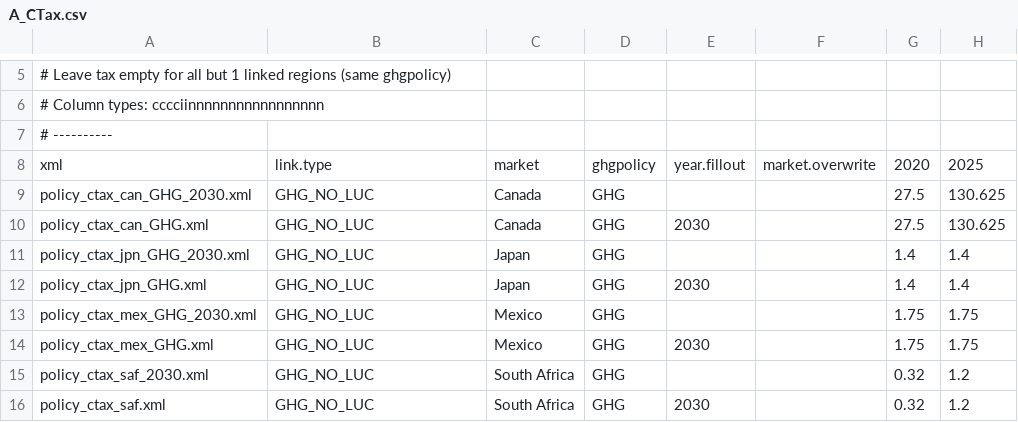
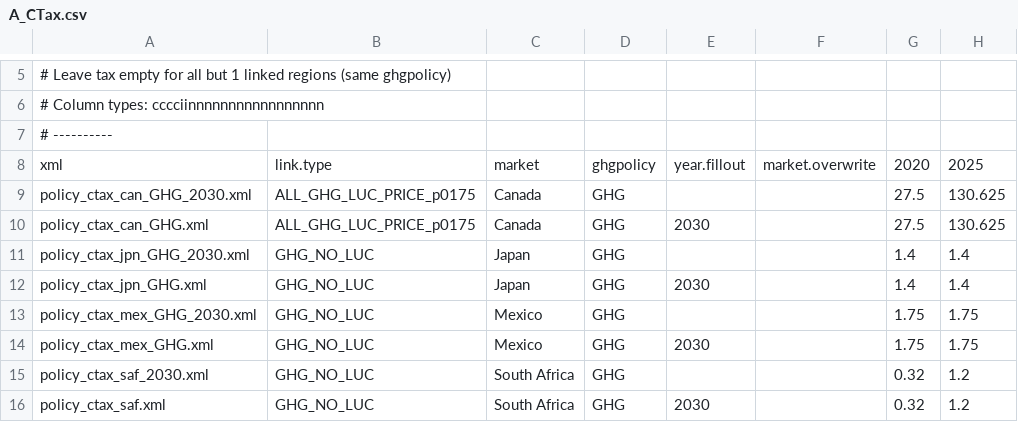
Before and after one commit to russellhz/gcam-core, a CSV file: input/gcamdata/inst/extdata/policy/A_CTax.csv, drawn as a sheet; only a part is shown, gaps mark what is left out; the diff names each change by its address in the sheet, - before the commit and + after, or states it on an @@ line.

```diff
--- a/input/gcamdata/inst/extdata/policy/A_CTax.csv
+++ b/input/gcamdata/inst/extdata/policy/A_CTax.csv
-B9:B10: GHG_NO_LUC
+B9:B10: ALL_GHG_LUC_PRICE_p0175
```
Also changed, not shown: input/gcamdata/inst/extdata/policy/A_CCap_Constraint.csv, input/gcamdata/inst/extdata/policy/mappings/ghg_link.csv.
